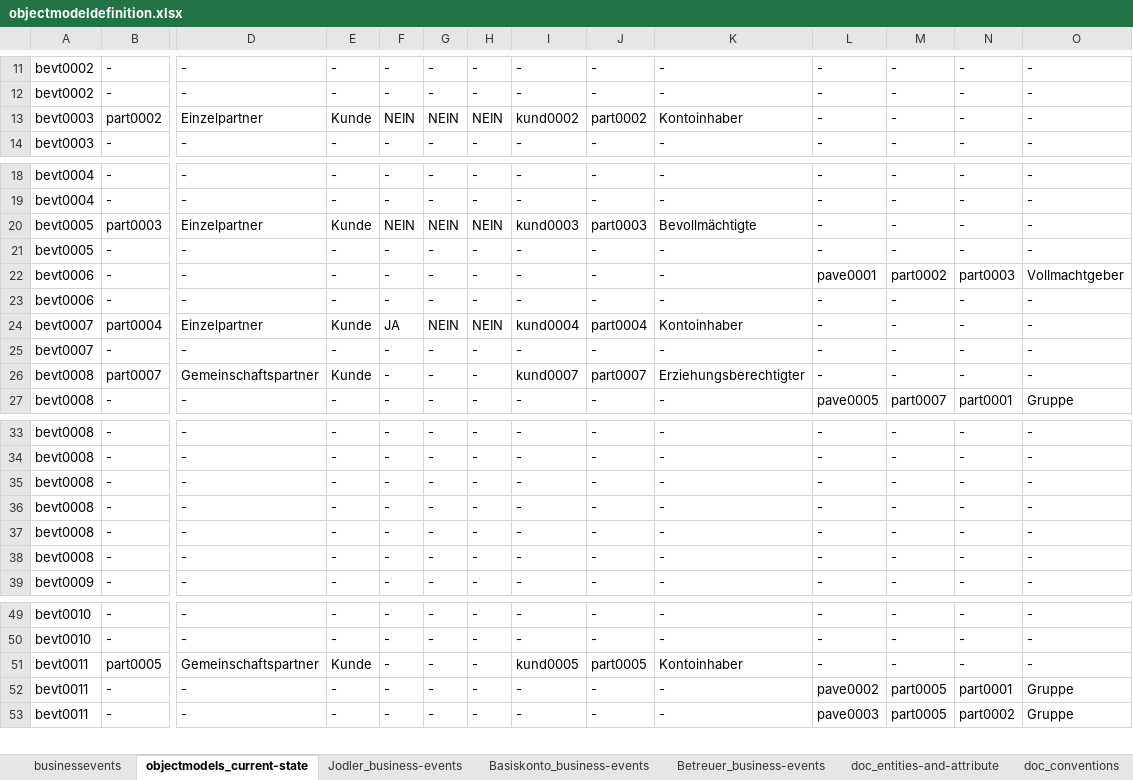
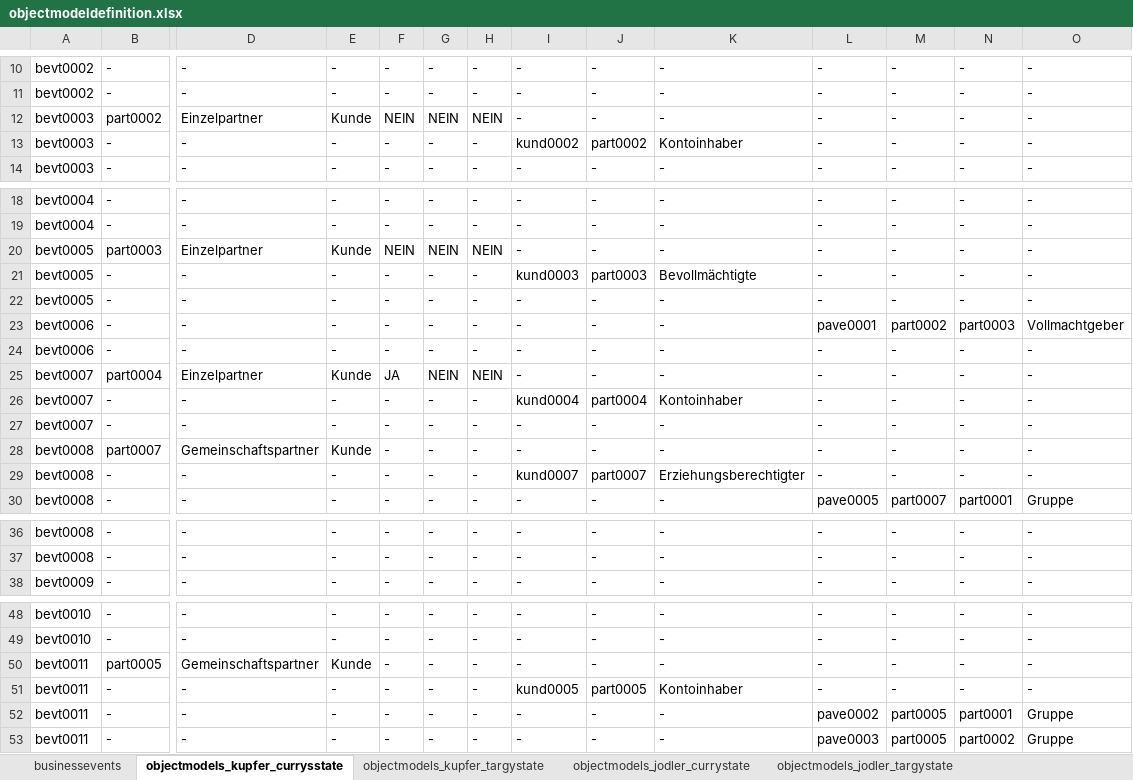
Before and after one commit to martinleggewie/objectmodeldiagramgenerator, an Excel workbook: objectmodeldefinition.xlsx, sheet objectmodels_kupfer_currysstate, drawn as a sheet; only a part is shown, gaps mark what is left out; values as stored, in another font and other column widths than the file's, no borders; conditional formats not drawn; removed rows and columns are numbered as before the commit, all else as after; rows hold the shown columns only; the diff covers the shown part only; the diff names each change by its address in the sheet, - before the commit and + after, or states it on an @@ line.

```diff
--- a/objectmodeldefinition.xlsx (sheet objectmodels_kupfer_currysstate)
+++ b/objectmodeldefinition.xlsx (sheet objectmodels_kupfer_currysstate)
-sheet tab: objectmodels_current-state
+sheet tab: objectmodels_kupfer_currysstate
-sheet tab: Jodler_business-events
-sheet tab: Basiskonto_business-events
-sheet tab: Betreuer_business-events
+sheet tab: objectmodels_kupfer_targystate
+sheet tab: objectmodels_jodler_currystate
+sheet tab: objectmodels_jodler_targystate
-I12: kund0002
+I12: -
-J12: part0002
+J12: -
-K12: Kontoinhaber
+K12: -
+row 13: bevt0003 | - | - | - | - | - | - | kund0002 | part0002 | Kontoinhaber | - | - | - | -
-I20: kund0003
+I20: -
-J20: part0003
+J20: -
-K20: Bevollmächtigte
+K20: -
+row 21: bevt0005 | - | - | - | - | - | - | kund0003 | part0003 | Bevollmächtigte | - | - | - | -
-I25: kund0004
+I25: -
-J25: part0004
+J25: -
-K25: Kontoinhaber
+K25: -
+row 26: bevt0007 | - | - | - | - | - | - | kund0004 | part0004 | Kontoinhaber | - | - | - | -
-I28: kund0007
+I28: -
-J28: part0007
+J28: -
-K28: Erziehungsberechtigter
+K28: -
+row 29: bevt0008 | - | - | - | - | - | - | kund0007 | part0007 | Erziehungsberechtigter | - | - | - | -
-row 35: bevt0008 | - | - | - | - | - | - | - | - | - | - | - | - | -
-row 36: bevt0008 | - | - | - | - | - | - | - | - | - | - | - | - | -
-row 37: bevt0008 | - | - | - | - | - | - | - | - | - | - | - | - | -
-row 38: bevt0008 | - | - | - | - | - | - | - | - | - | - | - | - | -
-I50: kund0005
+I50: -
-J50: part0005
+J50: -
-K50: Kontoinhaber
+K50: -
+row 51: bevt0011 | - | - | - | - | - | - | kund0005 | part0005 | Kontoinhaber | - | - | - | -
```
Also changed, not shown: 1 added row, 1 removed row and 5 edited cells elsewhere in this sheet, sheet businessevents, sheet doc_conventions, 3 other files.
